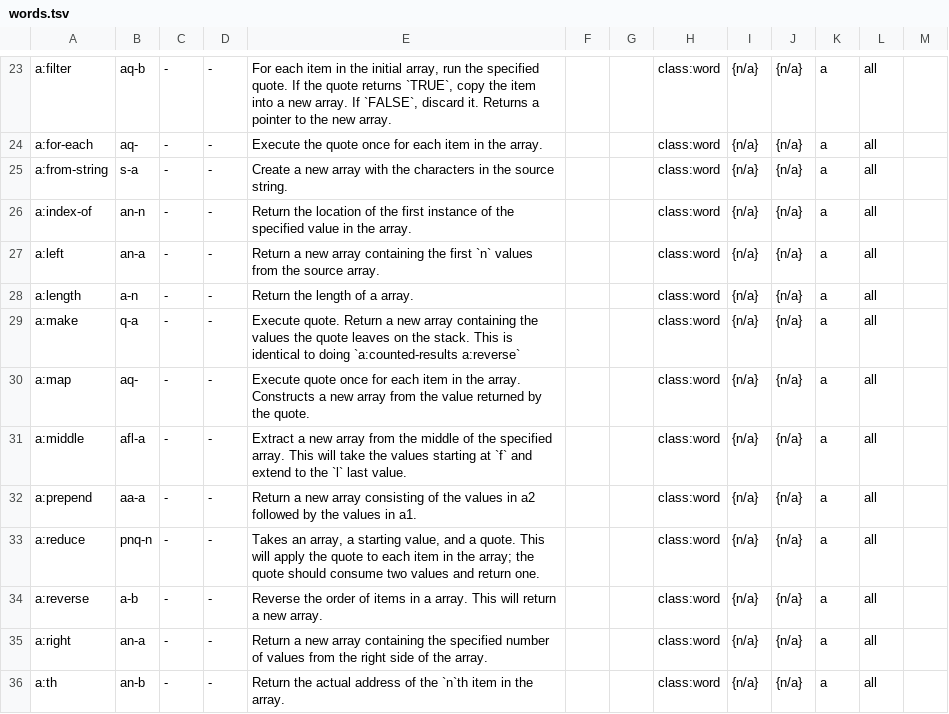
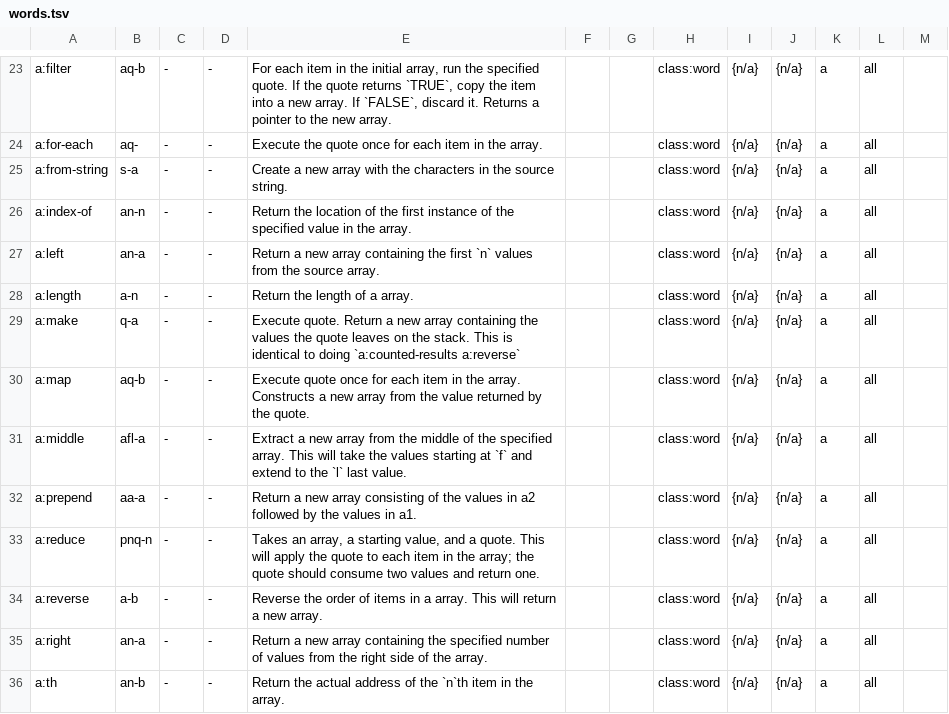
Before and after one commit to crcx/retroforth, a TSV file: words.tsv, drawn as a sheet; only a part is shown, gaps mark what is left out.

```diff
--- a/words.tsv
+++ b/words.tsv
@@ -91,3 +91,3 @@ a:length	a-n	-	-	Return the length of a array.			class:word	{n/a}	{n/a}	a	all
 a:make	q-a	-	-	Execute quote. Return a new array containing the values the quote leaves on the stack. This is identical to doing `a:counted-results a:reverse`			class:word	{n/a}	{n/a}	a	all	
-a:map	aq-	-	-	Execute quote once for each item in the array. Constructs a new array from the value returned by the quote.			class:word	{n/a}	{n/a}	a	all	
+a:map	aq-b	-	-	Execute quote once for each item in the array. Constructs a new array from the value returned by the quote.			class:word	{n/a}	{n/a}	a	all	
 a:middle	afl-a	-	-	Extract a new array from the middle of the specified array. This will take the values starting at `f` and extend to the `l` last value.			class:word	{n/a}	{n/a}	a	all	
```
Also changed, not shown: 4 other files.
